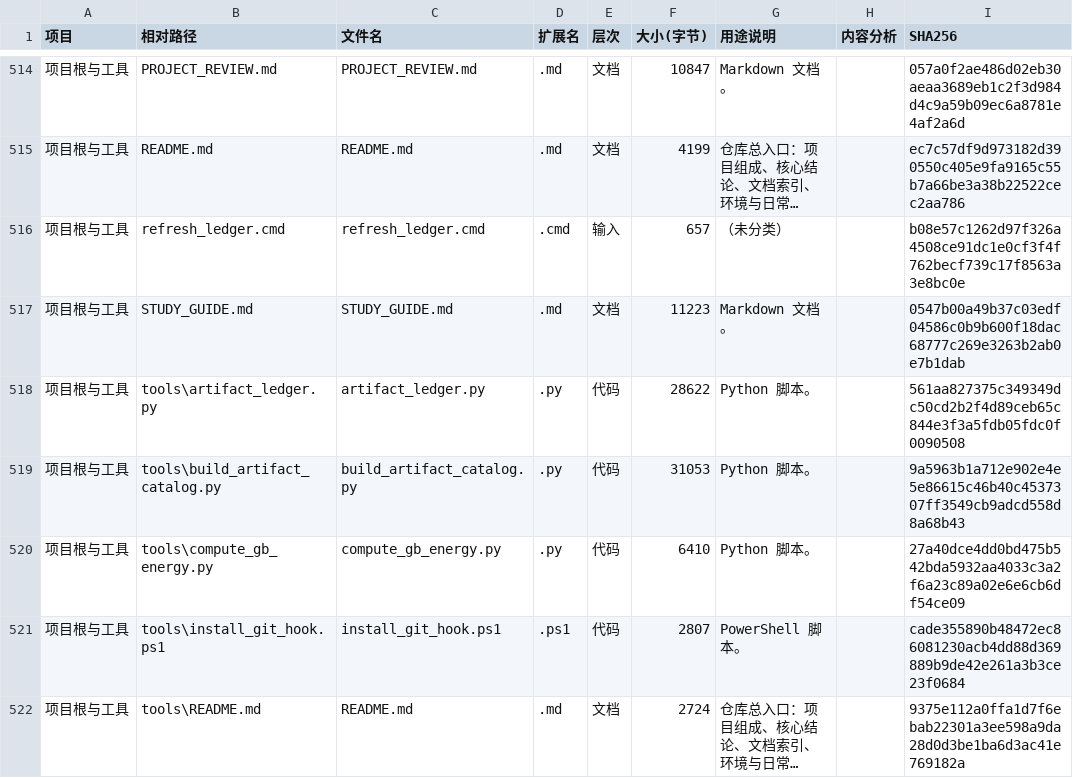
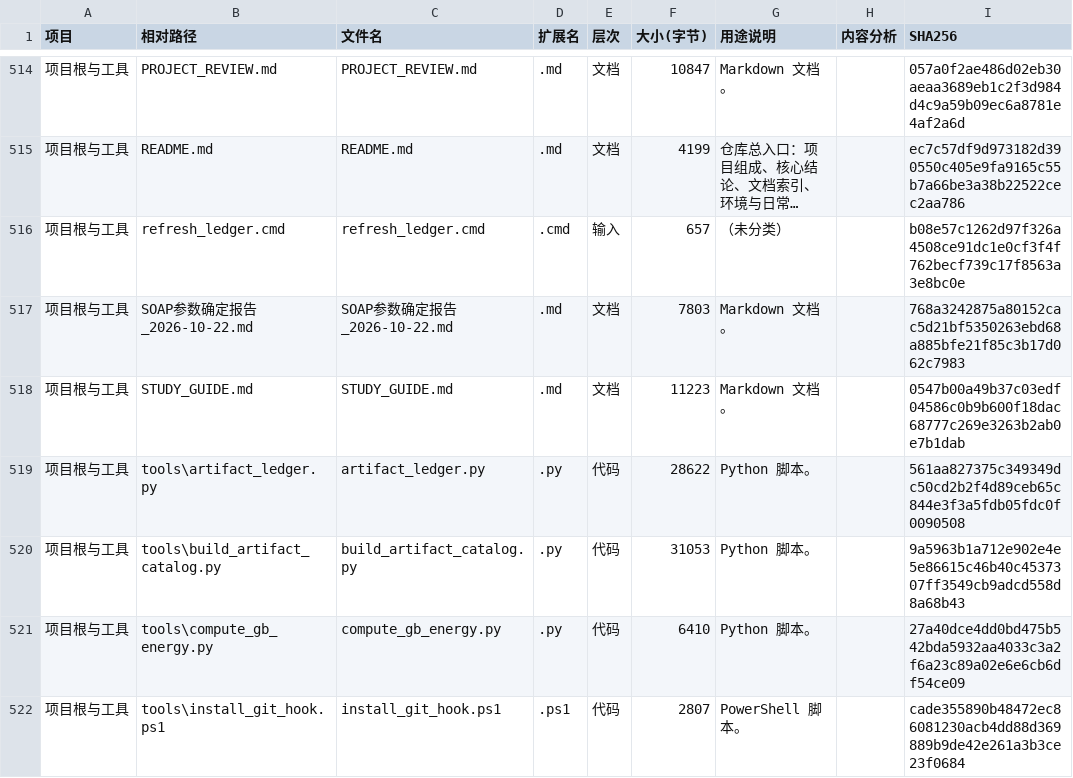
Before and after one commit to Star-1222/li-grain-boundary-soap, a CSV file: ARTIFACT_LEDGER.csv, drawn as a sheet; only a part is shown, gaps mark what is left out; the shorter side is filled out with more unchanged rows; long unchanged cells end in …; the diff names each change by its address in the sheet, - before the commit and + after, or states it on an @@ line.

```diff
--- a/ARTIFACT_LEDGER.csv
+++ b/ARTIFACT_LEDGER.csv
+row 517: 项目根与工具 | SOAP参数确定报告_2026-10-22.md | SOAP参数确定报告_2026-10-22.md | .md | 文档 | 7803 | Markdown 文档。 |  | 768a3242875a80152cac5d21bf5350263ebd68a885bfe21f85c3b17d062c7983
```
Also changed, not shown: 2 other files.
